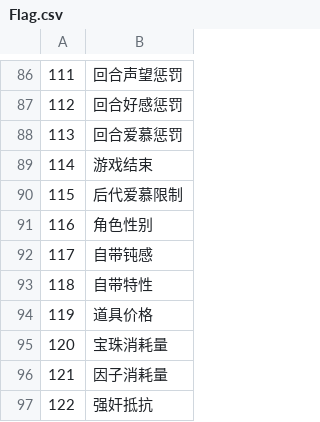
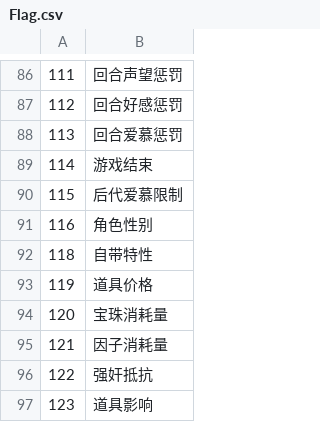
Before and after one commit to yikisi/2, a CSV file: csv/Flag.csv, drawn as a sheet; only a part is shown, gaps mark what is left out; the shorter side is filled out with more unchanged rows.

```diff
--- a/csv/Flag.csv
+++ b/csv/Flag.csv
@@ -91,3 +91,2 @@
 116,角色性别
-117,自带钝感
 118,自带特性
```
Also changed, not shown: 57 other files.
